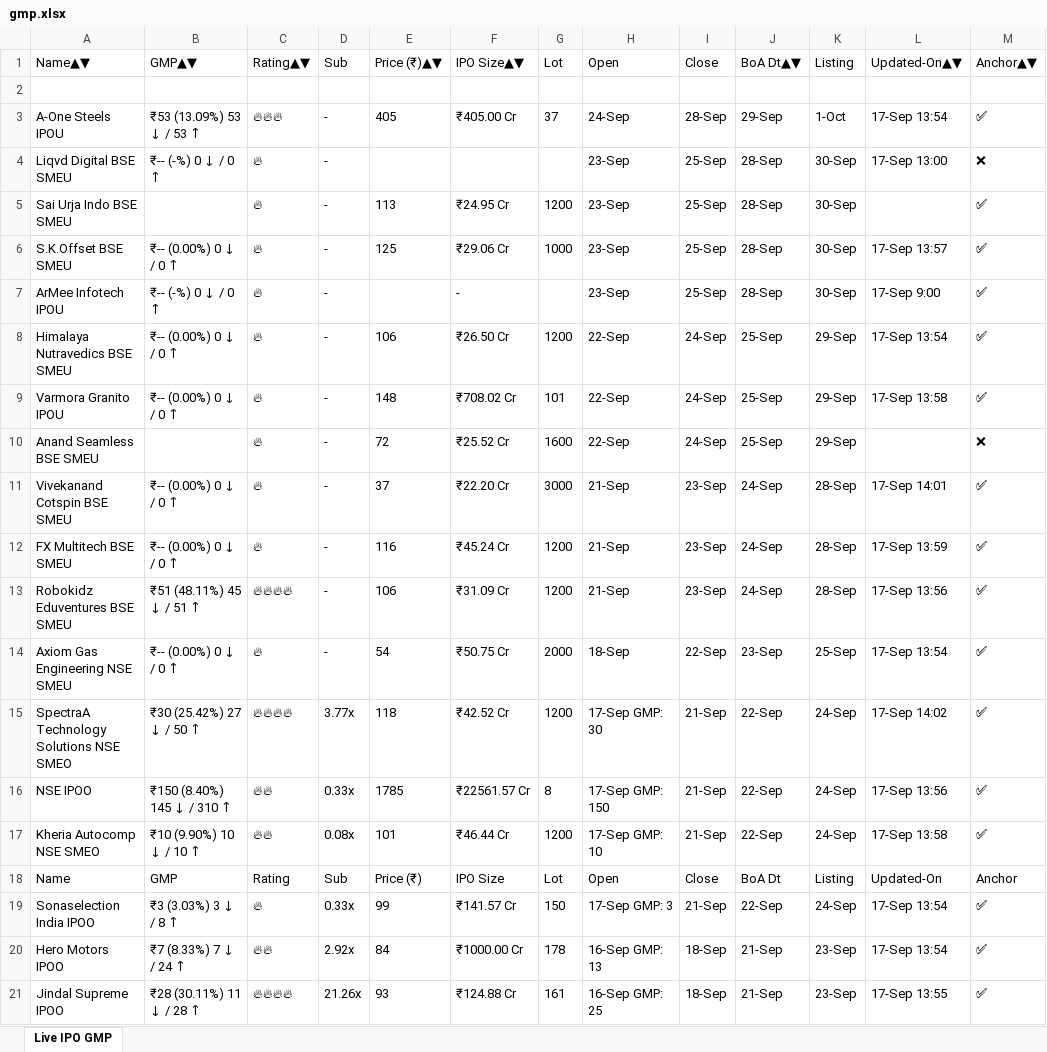
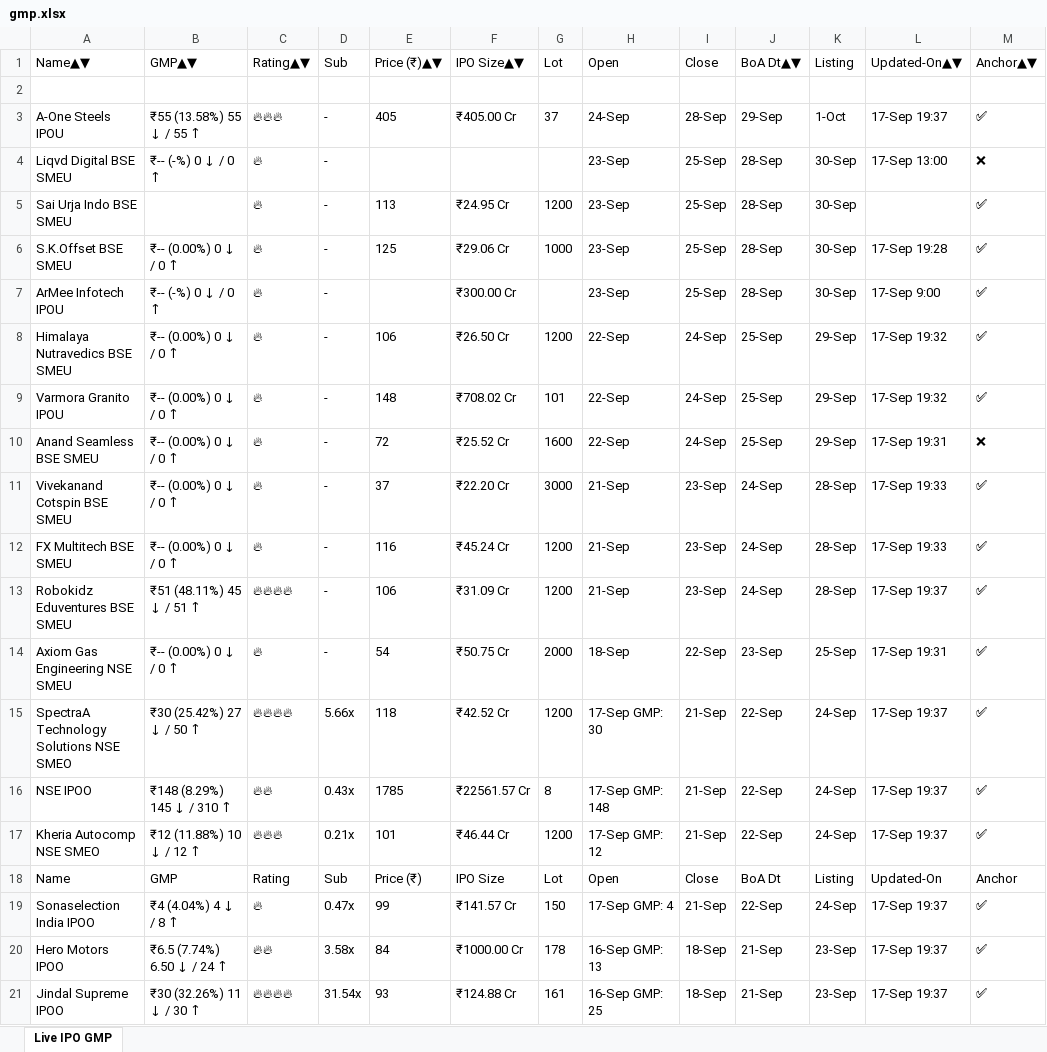
Before and after one commit to ayushpdkushwaha1/ipo-gmp-bot, an Excel workbook: files/gmp.xlsx, sheet Live IPO GMP, drawn as a sheet; only a part is shown; values as stored, in another font and other column widths than the file's, no borders; the diff covers the shown part only; the diff names each change by its address in the sheet, - before the commit and + after, or states it on an @@ line.

```diff
--- a/files/gmp.xlsx (sheet Live IPO GMP)
+++ b/files/gmp.xlsx (sheet Live IPO GMP)
-B3: ₹53 (13.09%) 53 ↓ / 53 ↑
+B3: ₹55 (13.58%) 55 ↓ / 55 ↑
-L3: 17-Sep 13:54
+L3: 17-Sep 19:37
-L6: 17-Sep 13:57
+L6: 17-Sep 19:28
-F7: -
+F7: ₹300.00 Cr
-L8: 17-Sep 13:54
+L8: 17-Sep 19:32
-L9: 17-Sep 13:58
+L9: 17-Sep 19:32
-B10: (empty)
+B10: ₹-- (0.00%) 0 ↓ / 0 ↑
-L10: (empty)
+L10: 17-Sep 19:31
-L11: 17-Sep 14:01
+L11: 17-Sep 19:33
-L12: 17-Sep 13:59
+L12: 17-Sep 19:33
-L13: 17-Sep 13:56
+L13: 17-Sep 19:37
-L14: 17-Sep 13:54
+L14: 17-Sep 19:31
-D15: 3.77x
+D15: 5.66x
-L15: 17-Sep 14:02
+L15: 17-Sep 19:37
-B16: ₹150 (8.40%) 145 ↓ / 310 ↑
+B16: ₹148 (8.29%) 145 ↓ / 310 ↑
-D16: 0.33x
+D16: 0.43x
-H16: 17-Sep GMP: 150
+H16: 17-Sep GMP: 148
-L16: 17-Sep 13:56
+L16: 17-Sep 19:37
-B17: ₹10 (9.90%) 10 ↓ / 10 ↑
+B17: ₹12 (11.88%) 10 ↓ / 12 ↑
-C17: 🔥🔥
+C17: 🔥🔥🔥
-D17: 0.08x
+D17: 0.21x
-H17: 17-Sep GMP: 10
+H17: 17-Sep GMP: 12
-L17: 17-Sep 13:58
+L17: 17-Sep 19:37
-B19: ₹3 (3.03%) 3 ↓ / 8 ↑
+B19: ₹4 (4.04%) 4 ↓ / 8 ↑
-D19: 0.33x
+D19: 0.47x
-H19: 17-Sep GMP: 3
+H19: 17-Sep GMP: 4
-L19:L20: 17-Sep 13:54
+L19:L20: 17-Sep 19:37
-B20: ₹7 (8.33%) 7 ↓ / 24 ↑
+B20: ₹6.5 (7.74%) 6.50 ↓ / 24 ↑
-D20: 2.92x
+D20: 3.58x
-B21: ₹28 (30.11%) 11 ↓ / 28 ↑
+B21: ₹30 (32.26%) 11 ↓ / 30 ↑
-D21: 21.26x
+D21: 31.54x
-L21: 17-Sep 13:55
+L21: 17-Sep 19:37
```
Also changed, not shown: 33 edited cells elsewhere in this sheet, files/Mainboard_IPOs.xlsx, files/SME_IPOs.xlsx, 2 other files.
